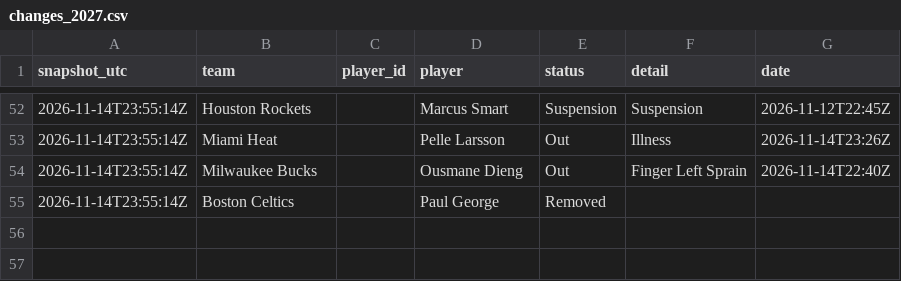
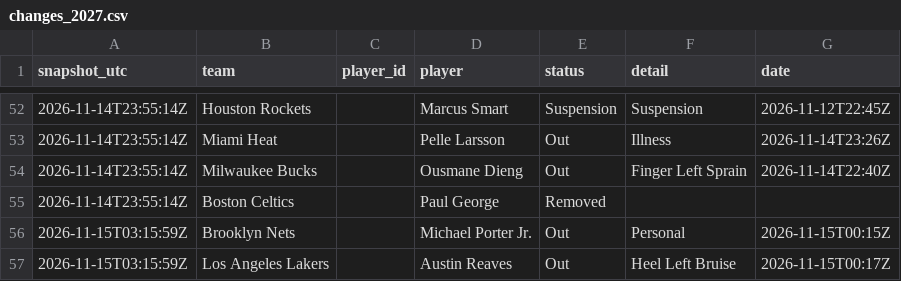
Before and after one commit to bviolino93/NBA-model, a CSV file: data/injuries/changes_2027.csv, drawn as a sheet; only a part is shown, gaps mark what is left out; the diff names each change by its address in the sheet, - before the commit and + after, or states it on an @@ line.

```diff
--- a/data/injuries/changes_2027.csv
+++ b/data/injuries/changes_2027.csv
+row 56: 2026-11-15T03:15:59Z | Brooklyn Nets |  | Michael Porter Jr. | Out | Personal | 2026-11-15T00:15Z
+row 57: 2026-11-15T03:15:59Z | Los Angeles Lakers |  | Austin Reaves | Out | Heel Left Bruise | 2026-11-15T00:17Z
```
Also changed, not shown: 1 other file.
